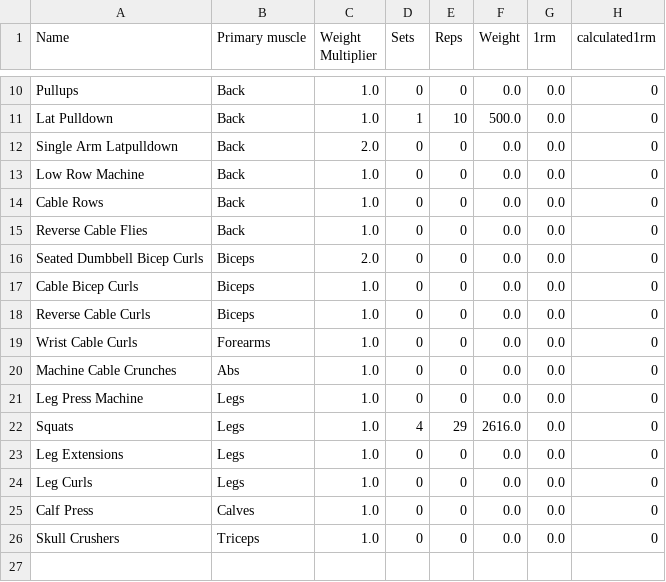
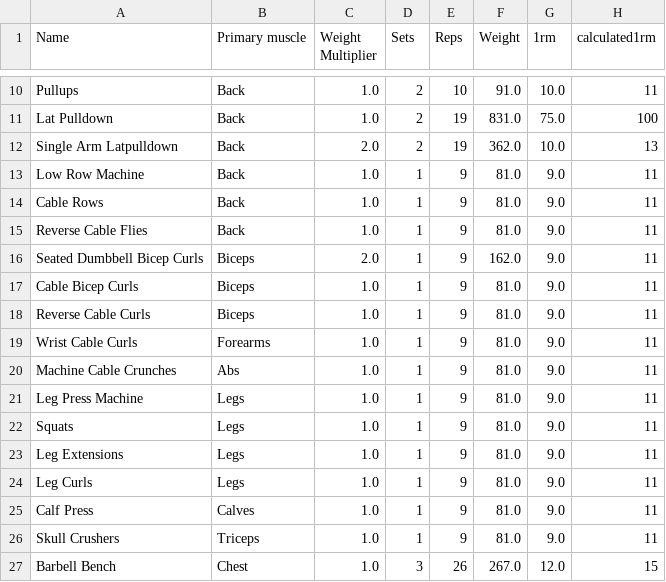
Before and after one commit to elvinporter03-code/Workoutapp, a CSV file: exercises.csv, drawn as a sheet; only a part is shown, gaps mark what is left out; the diff covers the shown part only; the diff names each change by its address in the sheet, - before the commit and + after, or states it on an @@ line.

```diff
--- a/exercises.csv
+++ b/exercises.csv
-D10 (Sets): 0
+D10 (Sets): 2
-E10 (Reps): 0
+E10 (Reps): 10
-F10 (Weight): 0.0
+F10 (Weight): 91.0
-G10 (1rm): 0.0
+G10 (1rm): 10.0
-H10 (calculated1rm): 0
+H10 (calculated1rm): 11
-D11 (Sets): 1
+D11 (Sets): 2
-E11 (Reps): 10
+E11 (Reps): 19
-F11 (Weight): 500.0
+F11 (Weight): 831.0
-G11 (1rm): 0.0
+G11 (1rm): 75.0
-H11 (calculated1rm): 0
+H11 (calculated1rm): 100
-D12 (Sets): 0
+D12 (Sets): 2
-E12 (Reps): 0
+E12 (Reps): 19
-F12 (Weight): 0.0
+F12 (Weight): 362.0
-G12 (1rm): 0.0
+G12 (1rm): 10.0
-H12 (calculated1rm): 0
+H12 (calculated1rm): 13
-D13:D21 (Sets): 0
+D13:D21 (Sets): 1
-E13:E21 (Reps): 0
+E13:E21 (Reps): 9
-F13:F15 (Weight): 0.0
+F13:F15 (Weight): 81.0
-G13:G26 (1rm): 0.0
+G13:G26 (1rm): 9.0
-H13:H26 (calculated1rm): 0
+H13:H26 (calculated1rm): 11
-F16 (Weight): 0.0
+F16 (Weight): 162.0
-F17:F21 (Weight): 0.0
+F17:F21 (Weight): 81.0
-D22 (Sets): 4
+D22 (Sets): 1
-E22 (Reps): 29
+E22 (Reps): 9
-F22 (Weight): 2616.0
+F22 (Weight): 81.0
-D23:D26 (Sets): 0
+D23:D26 (Sets): 1
-E23:E26 (Reps): 0
+E23:E26 (Reps): 9
-F23:F26 (Weight): 0.0
+F23:F26 (Weight): 81.0
+row 27: Barbell Bench | Chest | 1.0 | 3 | 26 | 267.0 | 12.0 | 15
```
Also changed, not shown: 40 edited cells elsewhere in this file, 8 other files.
